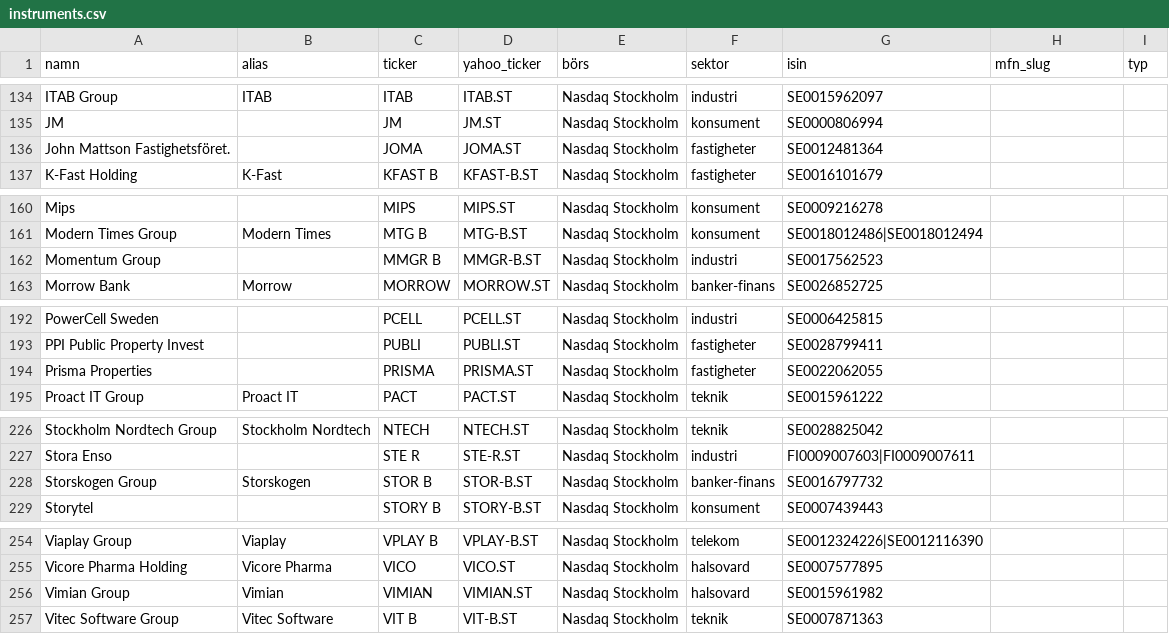
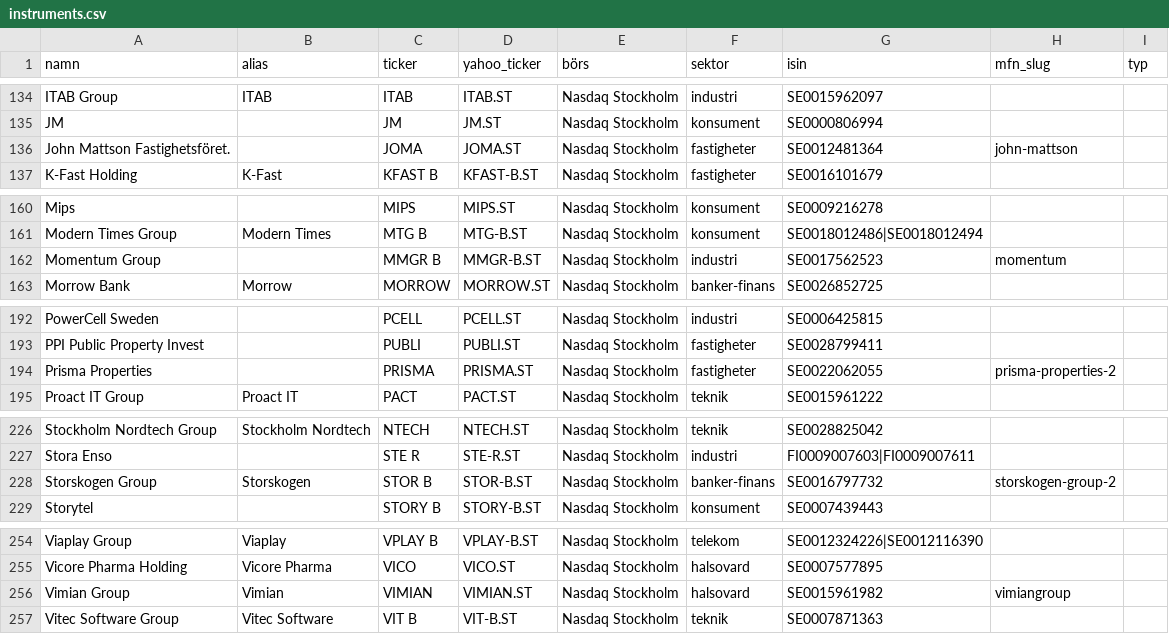
Before and after one commit to peternordengren-netizen/Veckans-finans, a CSV file: data/instruments.csv, drawn as a sheet; only a part is shown, gaps mark what is left out; the diff covers the shown part only.

```diff
--- a/data/instruments.csv
+++ b/data/instruments.csv
@@ -135,3 +135,3 @@ ITAB Group,ITAB,ITAB,ITAB.ST,Nasdaq Stockholm,industri,SE0015962097,,
 JM,,JM,JM.ST,Nasdaq Stockholm,konsument,SE0000806994,,
-John Mattson Fastighetsföret.,,JOMA,JOMA.ST,Nasdaq Stockholm,fastigheter,SE0012481364,,
+John Mattson Fastighetsföret.,,JOMA,JOMA.ST,Nasdaq Stockholm,fastigheter,SE0012481364,john-mattson,
 K-Fast Holding,K-Fast,KFAST B,KFAST-B.ST,Nasdaq Stockholm,fastigheter,SE0016101679,,
@@ -161,3 +161,3 @@ Mips,,MIPS,MIPS.ST,Nasdaq Stockholm,konsument,SE0009216278,,
 Modern Times Group,Modern Times,MTG B,MTG-B.ST,Nasdaq Stockholm,konsument,SE0018012486|SE0018012494,,
-Momentum Group,,MMGR B,MMGR-B.ST,Nasdaq Stockholm,industri,SE0017562523,,
+Momentum Group,,MMGR B,MMGR-B.ST,Nasdaq Stockholm,industri,SE0017562523,momentum,
 Morrow Bank,Morrow,MORROW,MORROW.ST,Nasdaq Stockholm,banker-finans,SE0026852725,,
@@ -193,3 +193,3 @@ PowerCell Sweden,,PCELL,PCELL.ST,Nasdaq Stockholm,industri,SE0006425815,,
 PPI Public Property Invest,,PUBLI,PUBLI.ST,Nasdaq Stockholm,fastigheter,SE0028799411,,
-Prisma Properties,,PRISMA,PRISMA.ST,Nasdaq Stockholm,fastigheter,SE0022062055,,
+Prisma Properties,,PRISMA,PRISMA.ST,Nasdaq Stockholm,fastigheter,SE0022062055,prisma-properties-2,
 Proact IT Group,Proact IT,PACT,PACT.ST,Nasdaq Stockholm,teknik,SE0015961222,,
@@ -227,3 +227,3 @@ Stockholm Nordtech Group,Stockholm Nordtech,NTECH,NTECH.ST,Nasdaq Stockholm,tekn
 Stora Enso,,STE R,STE-R.ST,Nasdaq Stockholm,industri,FI0009007603|FI0009007611,,
-Storskogen Group,Storskogen,STOR B,STOR-B.ST,Nasdaq Stockholm,banker-finans,SE0016797732,,
+Storskogen Group,Storskogen,STOR B,STOR-B.ST,Nasdaq Stockholm,banker-finans,SE0016797732,storskogen-group-2,
 Storytel,,STORY B,STORY-B.ST,Nasdaq Stockholm,konsument,SE0007439443,,
@@ -255,3 +255,3 @@ Viaplay Group,Viaplay,VPLAY B,VPLAY-B.ST,Nasdaq Stockholm,telekom,SE0012324226|S
 Vicore Pharma Holding,Vicore Pharma,VICO,VICO.ST,Nasdaq Stockholm,halsovard,SE0007577895,,
-Vimian Group,Vimian,VIMIAN,VIMIAN.ST,Nasdaq Stockholm,halsovard,SE0015961982,,
+Vimian Group,Vimian,VIMIAN,VIMIAN.ST,Nasdaq Stockholm,halsovard,SE0015961982,vimiangroup,
 Vitec Software Group,Vitec Software,VIT B,VIT-B.ST,Nasdaq Stockholm,teknik,SE0007871363,,
```
Also changed, not shown: 5 edited cells elsewhere in this file, 7 other files.
